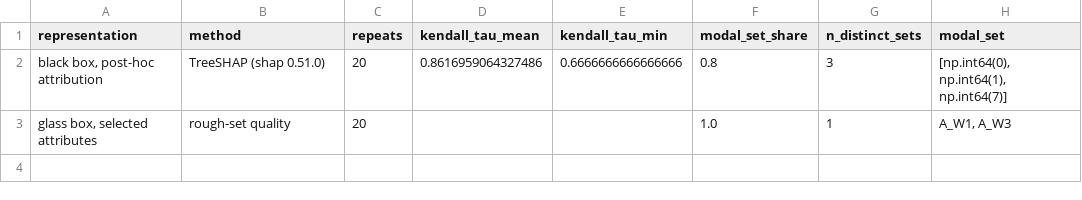
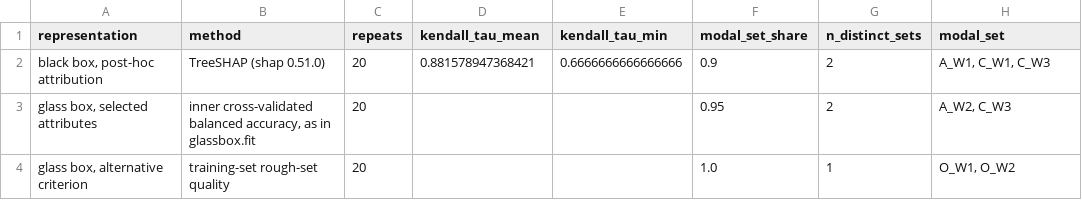
Before and after one commit to s-matysik/glassbox-ftir, a CSV file: results/shap_stability.csv, drawn as a sheet.

```diff
--- a/results/shap_stability.csv
+++ b/results/shap_stability.csv
@@ -1,3 +1,4 @@
 representation,method,repeats,kendall_tau_mean,kendall_tau_min,modal_set_share,n_distinct_sets,modal_set
-"black box, post-hoc attribution",TreeSHAP (shap 0.51.0),20,0.8616959064327486,0.6666666666666666,0.8,3,"[np.int64(0), np.int64(1), np.int64(7)]"
-"glass box, selected attributes",rough-set quality,20,,,1.0,1,"A_W1, A_W3"
+"black box, post-hoc attribution",TreeSHAP (shap 0.51.0),20,0.881578947368421,0.6666666666666666,0.9,2,"A_W1, C_W1, C_W3"
+"glass box, selected attributes","inner cross-validated balanced accuracy, as in glassbox.fit",20,,,0.95,2,"A_W2, C_W3"
+"glass box, alternative criterion",training-set rough-set quality,20,,,1.0,1,"O_W1, O_W2"
```
Also changed, not shown: docs/references.csv, results/entry_condition_primary.csv, 24 other files.
